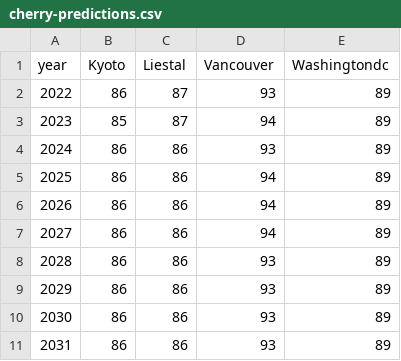
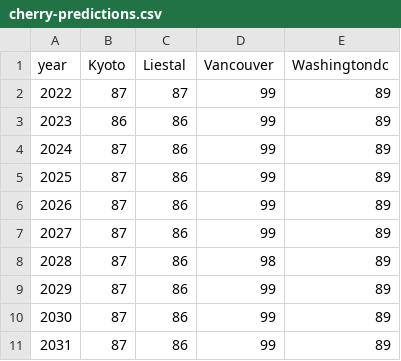
Before and after one commit to aimee0317/cherry-blossom-prediction, a CSV file: cherry-predictions.csv, drawn as a sheet.

Commit message:
Add final prediction, delete extra files

```diff
--- a/cherry-predictions.csv
+++ b/cherry-predictions.csv
@@ -1,11 +1,11 @@
 year,Kyoto,Liestal,Vancouver,Washingtondc
-2022,86,87,93,89
-2023,85,87,94,89
-2024,86,86,93,89
-2025,86,86,94,89
-2026,86,86,94,89
-2027,86,86,94,89
-2028,86,86,93,89
-2029,86,86,93,89
-2030,86,86,93,89
-2031,86,86,93,89
+2022,87,87,99,89
+2023,86,86,99,89
+2024,87,86,99,89
+2025,87,86,99,89
+2026,87,86,99,89
+2027,87,86,99,89
+2028,87,86,98,89
+2029,87,86,99,89
+2030,87,86,99,89
+2031,87,86,99,89
```
Also changed, not shown: 2 other files.
